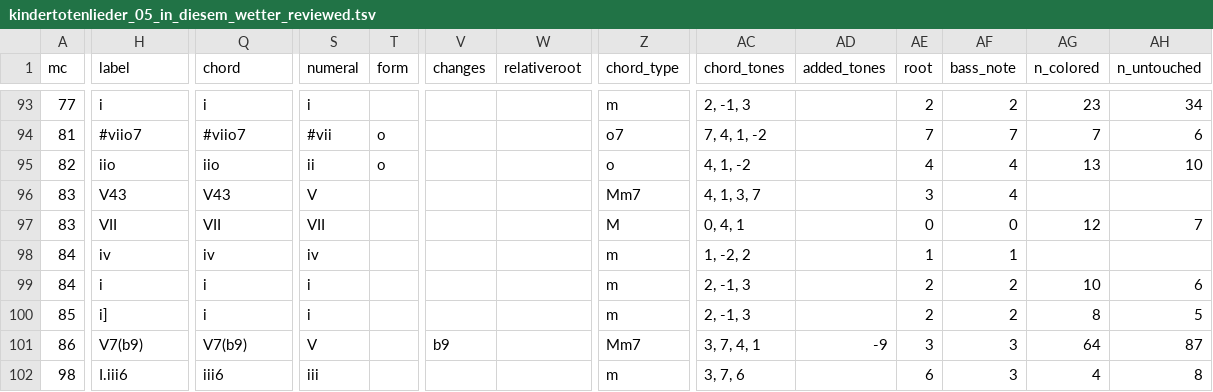
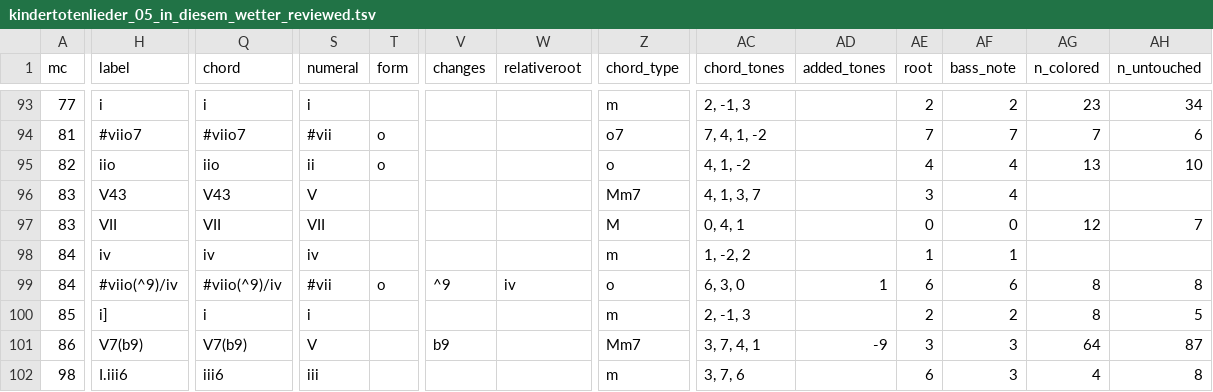
Before and after one commit to DCMLab/mahler_kindertotenlieder, a TSV file: reviewed/kindertotenlieder_05_in_diesem_wetter_reviewed.tsv, drawn as a sheet; only a part is shown, gaps mark what is left out; the diff covers the shown part only; the diff names each change by its address in the sheet, - before the commit and + after, or states it on an @@ line.

```diff
--- a/reviewed/kindertotenlieder_05_in_diesem_wetter_reviewed.tsv
+++ b/reviewed/kindertotenlieder_05_in_diesem_wetter_reviewed.tsv
-H99 (label): i
+H99 (label): #viio(^9)/iv
-Q99 (chord): i
+Q99 (chord): #viio(^9)/iv
-S99 (numeral): i
+S99 (numeral): #vii
-T99 (form): (empty)
+T99 (form): o
-V99 (changes): (empty)
+V99 (changes): ^9
-W99 (relativeroot): (empty)
+W99 (relativeroot): iv
-Z99 (chord_type): m
+Z99 (chord_type): o
-AC99 (chord_tones): 2, -1, 3
+AC99 (chord_tones): 6, 3, 0
-AD99 (added_tones): (empty)
+AD99 (added_tones): 1
-AE99 (root): 2
+AE99 (root): 6
-AF99 (bass_note): 2
+AF99 (bass_note): 6
-AG99 (n_colored): 10
+AG99 (n_colored): 8
-AH99 (n_untouched): 6
+AH99 (n_untouched): 8
```
Also changed, not shown: 1 edited cell elsewhere in this file, chords/kindertotenlieder_05_in_diesem_wetter.chords.tsv, harmonies/kindertotenlieder_05_in_diesem_wetter.harmonies.tsv, 5 other files.
